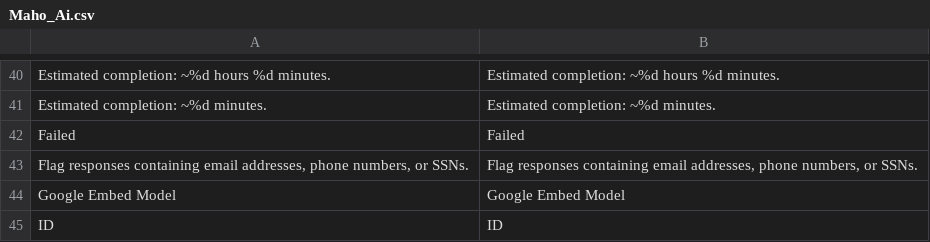
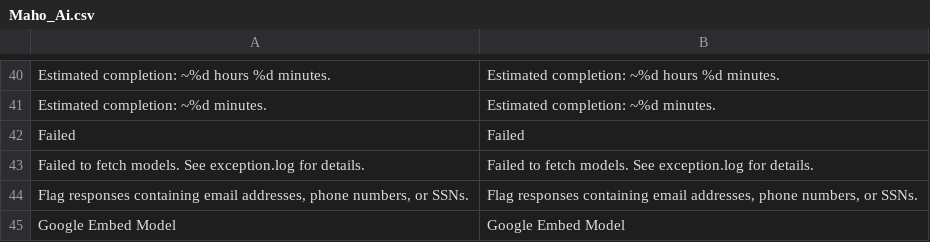
Before and after one commit to mageaustralia/maho, a CSV file: app/locale/en_US/Maho_Ai.csv, drawn as a sheet; only a part is shown, gaps mark what is left out; the shorter side is filled out with more unchanged rows; the diff names each change by its address in the sheet, - before the commit and + after, or states it on an @@ line.

Commit message:
refactor(ai): drop dead Resource\Usage methods, add missing translation
Follow-up to d80f04612. incrementUsage() was a never-called MySQL-only
duplicate of Model\Usage::recordCall(); getTodayTotalTokens() was sized
for the removed daily token limit. Resource\Usage is now just _init().

Also adds the "Failed to fetch models…" translation that the i18n check
flagged in AiController.

```diff
--- a/app/locale/en_US/Maho_Ai.csv
+++ b/app/locale/en_US/Maho_Ai.csv
+row 43: Failed to fetch models. See exception.log for details. | Failed to fetch models. See exception.log for details.
```
Also changed, not shown: 1 other file.
